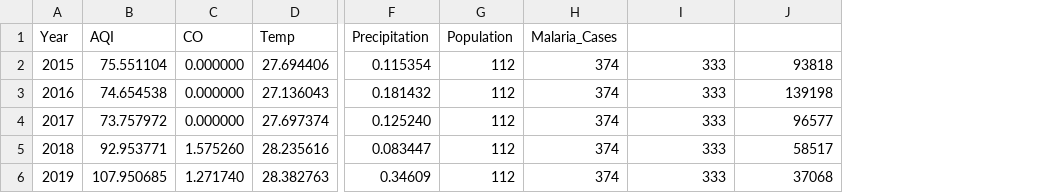
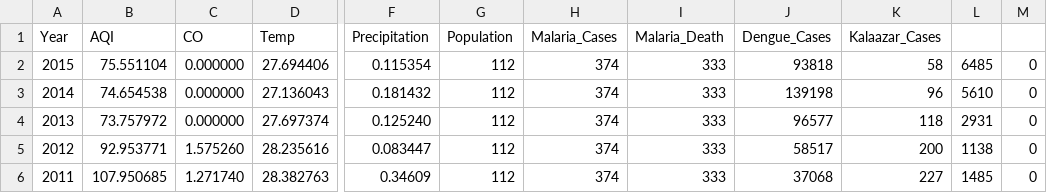
Before and after one commit to harisaisundhar/climate-malaria-canal, a CSV file: ML_model/MAHARASHTRA.csv, drawn as a sheet; only a part is shown, gaps mark what is left out; the diff names each change by its address in the sheet, - before the commit and + after, or states it on an @@ line.

```diff
--- a/ML_model/MAHARASHTRA.csv
+++ b/ML_model/MAHARASHTRA.csv
+column K (Kalaazar_Cases), rows 2-6: 58 | 96 | 118 | 200 | 227
+column L, rows 2-6: 6485 | 5610 | 2931 | 1138 | 1485
+column M, rows 2-6: all 0
-I1: (empty)
+I1: Malaria_Death
-J1: (empty)
+J1: Dengue_Cases
-A3 (Year): 2016
+A3 (Year): 2014
-A4 (Year): 2017
+A4 (Year): 2013
-A5 (Year): 2018
+A5 (Year): 2012
-A6 (Year): 2019
+A6 (Year): 2011
```
Also changed, not shown: ML_model/ANDHRA_PD.csv, ML_model/DELHI.csv, 3 other files.
